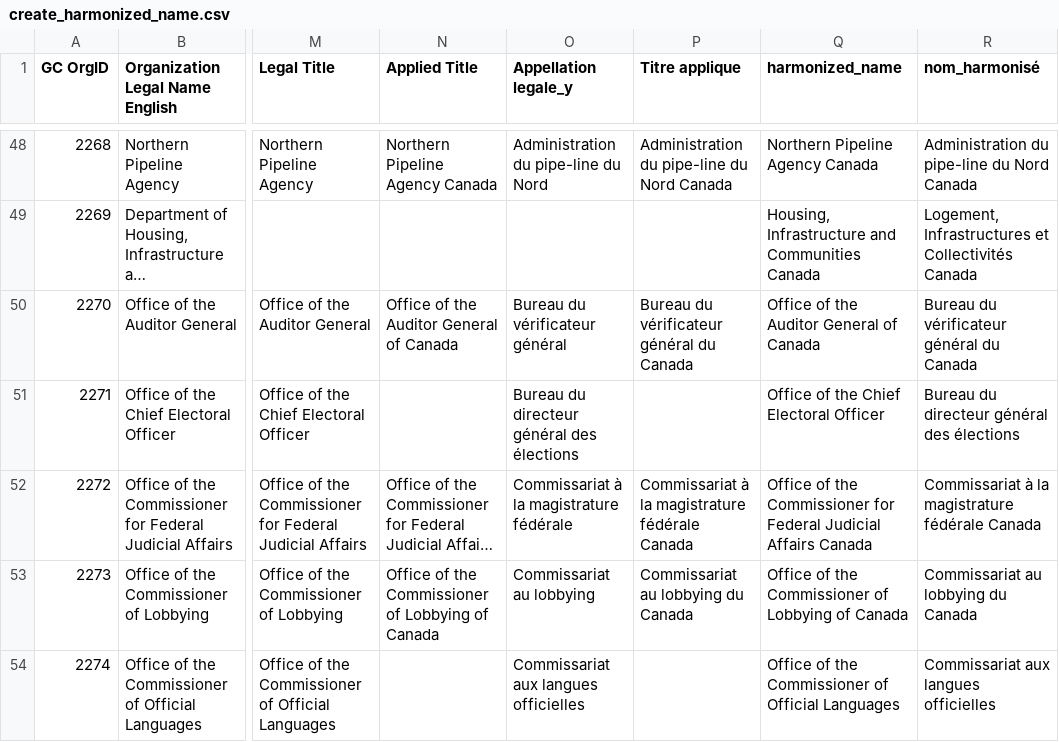
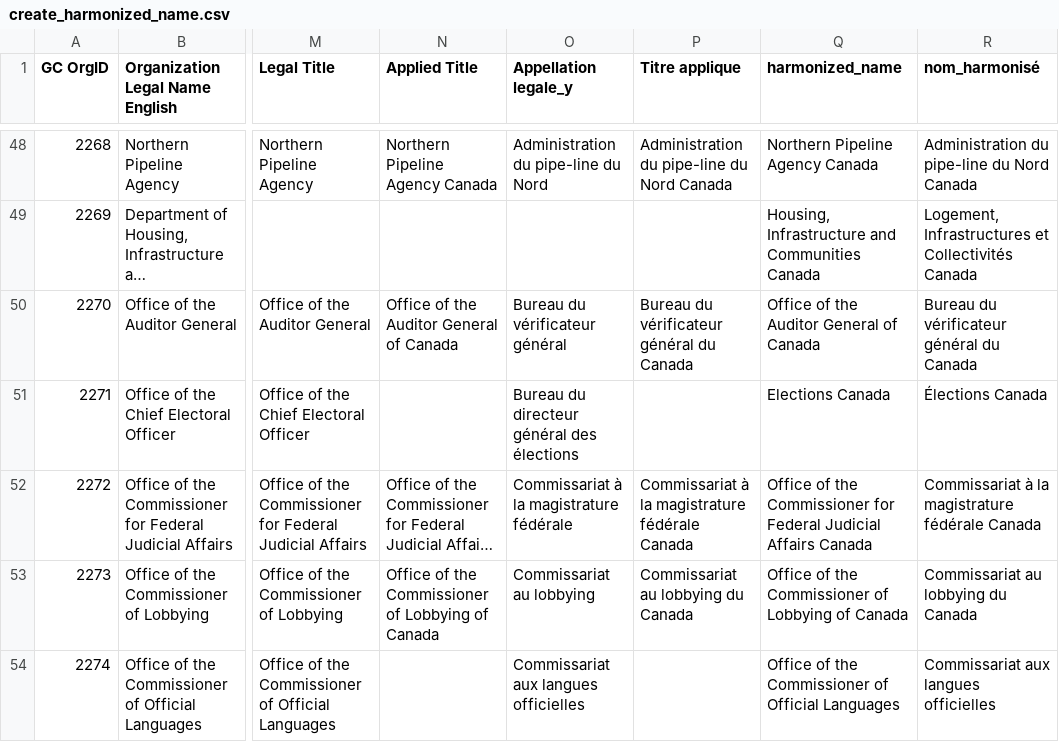
Before and after one commit to Jmikelittle/GCOrgName, a CSV file: create_harmonized_name.csv, drawn as a sheet; only a part is shown, gaps mark what is left out; long unchanged cells end in …; the diff names each change by its address in the sheet, - before the commit and + after, or states it on an @@ line.

```diff
--- a/create_harmonized_name.csv
+++ b/create_harmonized_name.csv
-Q51 (harmonized_name): Office of the Chief Electoral Officer
+Q51 (harmonized_name): Elections Canada
-R51 (nom_harmonisé): Bureau du directeur général des élections
+R51 (nom_harmonisé): Élections Canada
```
Also changed, not shown: gc_concordance.csv.
